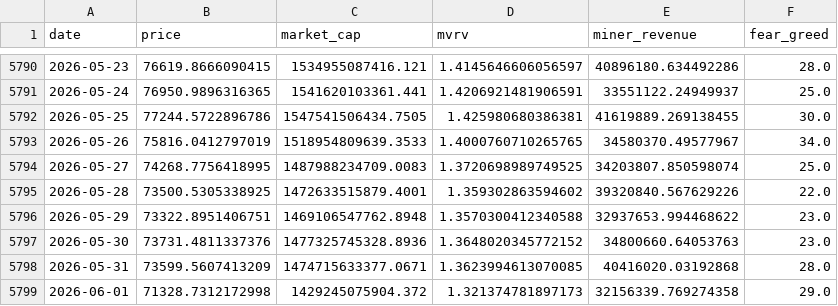
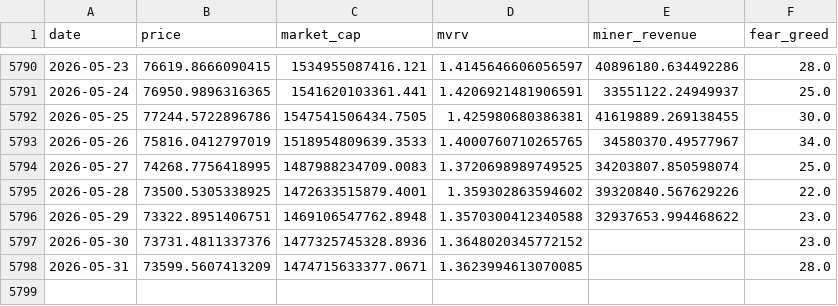
Before and after one commit to MeYoGui/fbtc-timing, a CSV file: data/bitcoin_history.csv, drawn as a sheet; only a part is shown, gaps mark what is left out.

```diff
--- a/data/bitcoin_history.csv
+++ b/data/bitcoin_history.csv
@@ -5796,4 +5796,3 @@ date,price,market_cap,mvrv,miner_revenue,fear_greed
 2026-05-29,73322.8951406751,1469106547762.8948,1.3570300412340588,32937653.994468622,23.0
-2026-05-30,73731.4811337376,1477325745328.8936,1.3648020345772152,34800660.64053763,23.0
-2026-05-31,73599.5607413209,1474715633377.0671,1.3623994613070085,40416020.03192868,28.0
-2026-06-01,71328.7312172998,1429245075904.372,1.321374781897173,32156339.769274358,29.0
+2026-05-30,73731.4811337376,1477325745328.8936,1.3648020345772152,,23.0
+2026-05-31,73599.5607413209,1474715633377.0671,1.3623994613070085,,28.0
```
